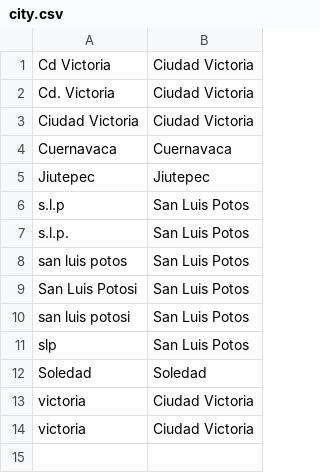
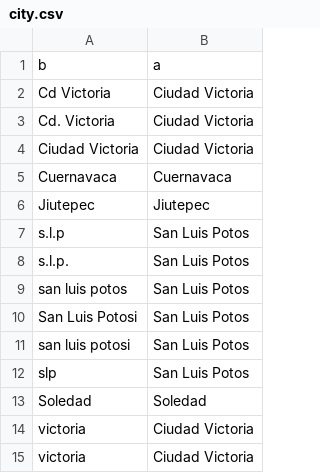
Before and after one commit to power80203/restaurant_DS, a CSV file: src/features/city.csv, drawn as a sheet.

```diff
--- a/src/features/city.csv
+++ b/src/features/city.csv
@@ -1 +1,2 @@
+b,a
 Cd Victoria, Ciudad Victoria
```
Also changed, not shown: 3 other files.
